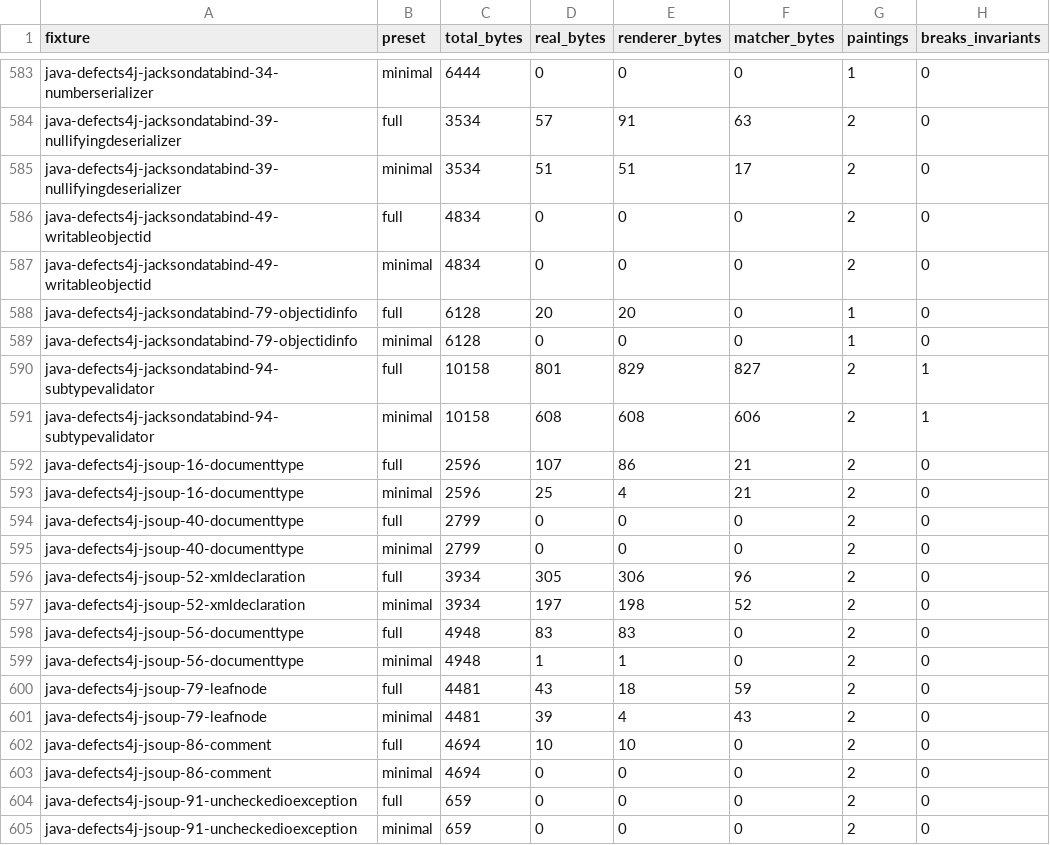
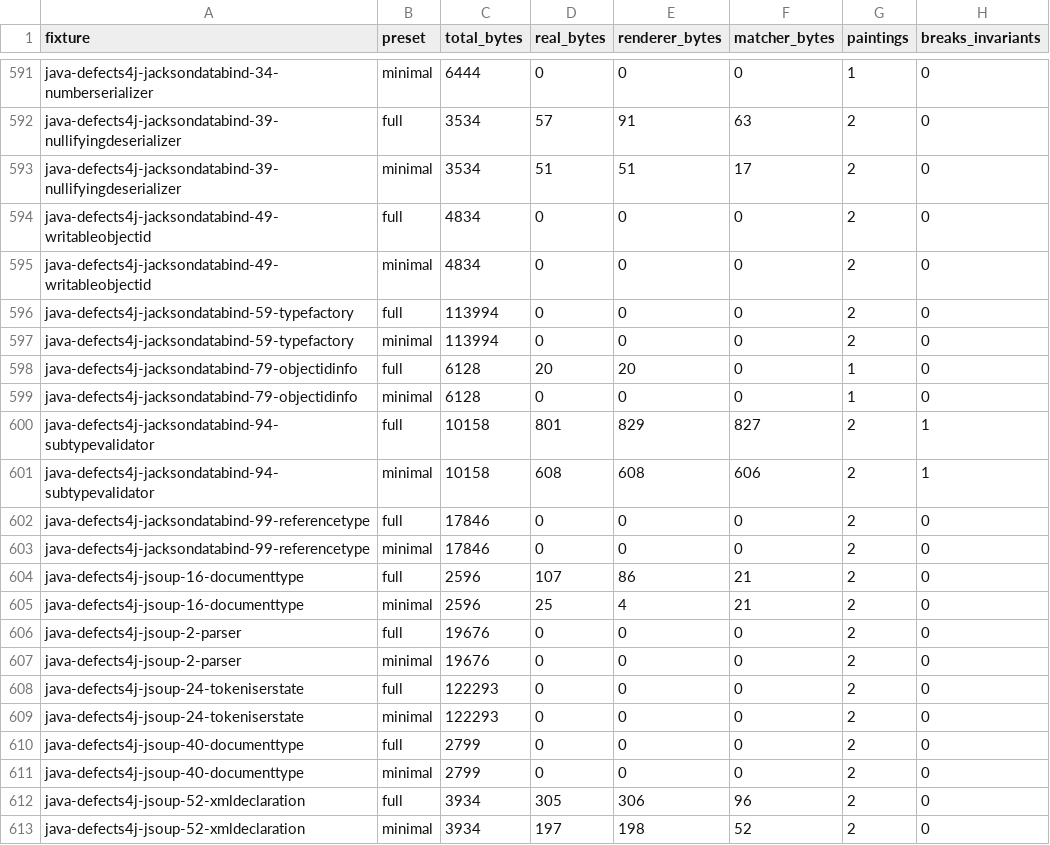
Before and after one commit to ivankovic/codediff, a CSV file: research/data/quality/painting_attribution.csv, drawn as a sheet; only a part is shown, gaps mark what is left out; the shorter side is filled out with more unchanged rows; the diff covers the shown part only.

```diff
--- a/research/data/quality/painting_attribution.csv
+++ b/research/data/quality/painting_attribution.csv
@@ -587,2 +595,4 @@ java-defects4j-jacksondatabind-49-writableobjectid,full,4834,0,0,0,2,0
 java-defects4j-jacksondatabind-49-writableobjectid,minimal,4834,0,0,0,2,0
+java-defects4j-jacksondatabind-59-typefactory,full,113994,0,0,0,2,0
+java-defects4j-jacksondatabind-59-typefactory,minimal,113994,0,0,0,2,0
 java-defects4j-jacksondatabind-79-objectidinfo,full,6128,20,20,0,1,0
@@ -591,4 +601,10 @@ java-defects4j-jacksondatabind-94-subtypevalidator,full,10158,801,829,827,2,1
 java-defects4j-jacksondatabind-94-subtypevalidator,minimal,10158,608,608,606,2,1
+java-defects4j-jacksondatabind-99-referencetype,full,17846,0,0,0,2,0
+java-defects4j-jacksondatabind-99-referencetype,minimal,17846,0,0,0,2,0
 java-defects4j-jsoup-16-documenttype,full,2596,107,86,21,2,0
 java-defects4j-jsoup-16-documenttype,minimal,2596,25,4,21,2,0
+java-defects4j-jsoup-2-parser,full,19676,0,0,0,2,0
+java-defects4j-jsoup-2-parser,minimal,19676,0,0,0,2,0
+java-defects4j-jsoup-24-tokeniserstate,full,122293,0,0,0,2,0
+java-defects4j-jsoup-24-tokeniserstate,minimal,122293,0,0,0,2,0
 java-defects4j-jsoup-40-documenttype,full,2799,0,0,0,2,0
```
Also changed, not shown: 8 added rows elsewhere in this file, research/data/quality/quality_baseline.csv, 9 other files.
